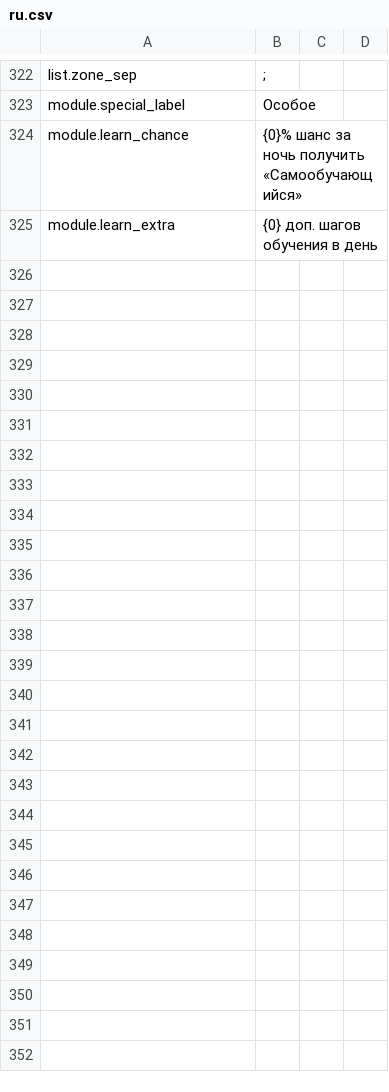
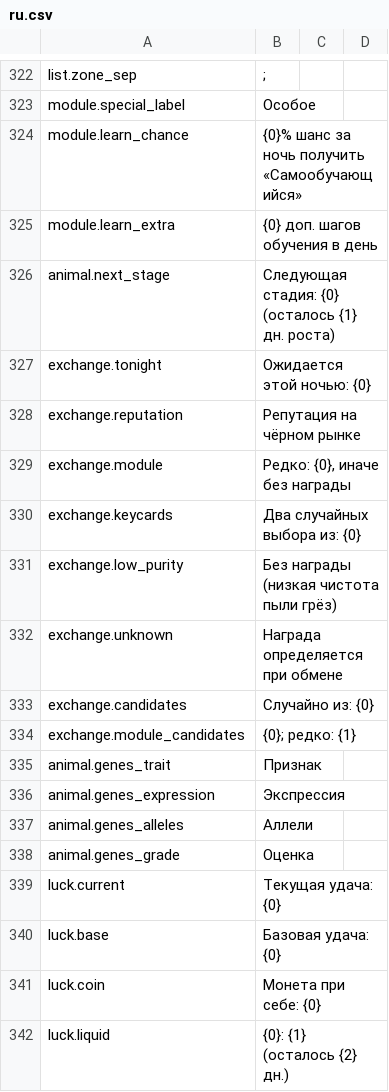
Before and after one commit to Nwflower/item-details, a CSV file: Localization/ru.csv, drawn as a sheet; only a part is shown, gaps mark what is left out.

```diff
--- a/Localization/ru.csv
+++ b/Localization/ru.csv
@@ -325 +325,18 @@ module.learn_chance,{0}% шанс за ночь получить «Самооб
 module.learn_extra,{0} доп. шагов обучения в день
+animal.next_stage,Следующая стадия: {0} (осталось {1} дн. роста)
+exchange.tonight,Ожидается этой ночью: {0}
+exchange.reputation,Репутация на чёрном рынке
+exchange.module,"Редко: {0}, иначе без награды"
+exchange.keycards,Два случайных выбора из: {0}
+exchange.low_purity,Без награды (низкая чистота пыли грёз)
+exchange.unknown,Награда определяется при обмене
+exchange.candidates,Случайно из: {0}
+exchange.module_candidates,{0}; редко: {1}
+animal.genes_trait,Признак
+animal.genes_expression,Экспрессия
+animal.genes_alleles,Аллели
+animal.genes_grade,Оценка
+luck.current,Текущая удача: {0}
+luck.base,Базовая удача: {0}
+luck.coin,Монета при себе: {0}
+luck.liquid,{0}: {1} (осталось {2} дн.)
```
Also changed, not shown: Localization/es.csv, Localization/fr.csv, 23 other files.
